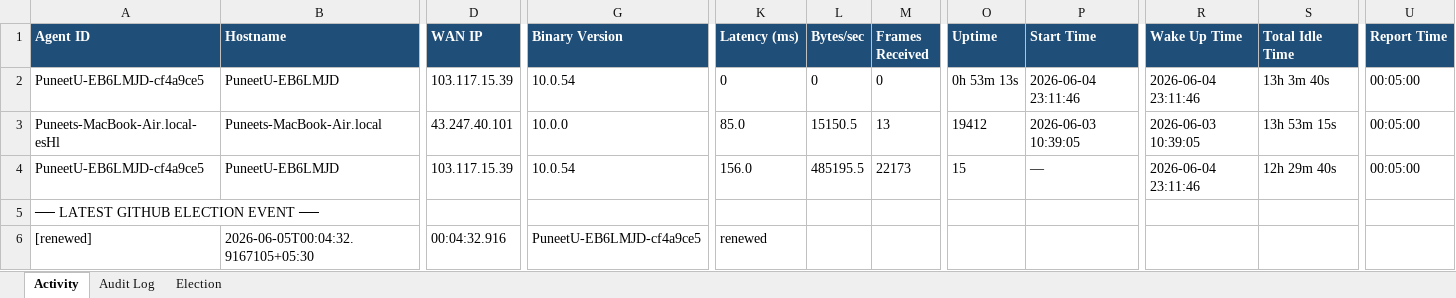
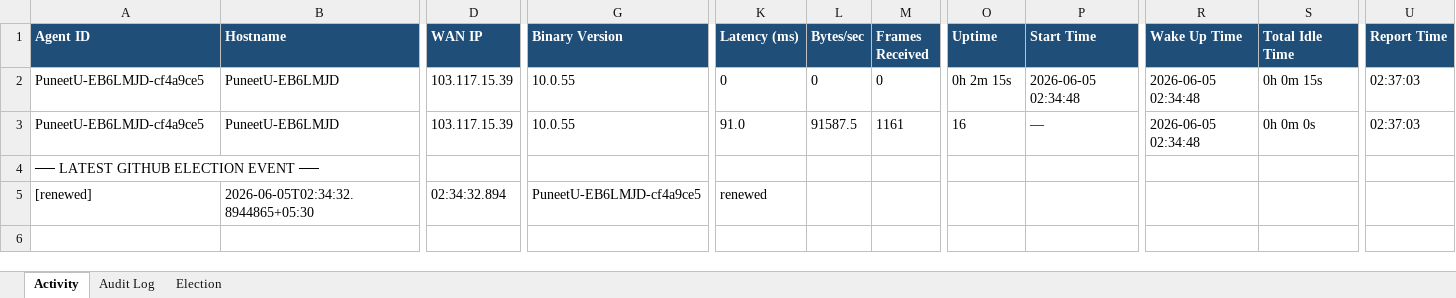
Before and after one commit to puniteswra-spec/PU, an Excel workbook: report-2026-06-05.xlsx, sheet Activity, drawn as a sheet; only a part is shown, gaps mark what is left out; values as stored, in another font and other column widths than the file's, no borders; removed rows and columns are numbered as before the commit, all else as after; rows hold the shown columns only; the diff names each change by its address in the sheet, - before the commit and + after, or states it on an @@ line.

Commit message:
daily report 2026-06-05: 393 election events, 128 audit entries

```diff
--- a/report-2026-06-05.xlsx (sheet Activity)
+++ b/report-2026-06-05.xlsx (sheet Activity)
-G2 (Binary Version): 10.0.54
+G2 (Binary Version): 10.0.55
-O2 (Uptime): 0h 53m 13s
+O2 (Uptime): 0h 2m 15s
-P2 (Start Time): 2026-06-04 23:11:46
+P2 (Start Time): 2026-06-05 02:34:48
-R2 (Wake Up Time): 2026-06-04 23:11:46
+R2 (Wake Up Time): 2026-06-05 02:34:48
-S2 (Total Idle Time): 13h 3m 40s
+S2 (Total Idle Time): 0h 0m 15s
-U2 (Report Time): 00:05:00
+U2 (Report Time): 02:37:03
-row 3: Puneets-MacBook-Air.local-esHl | Puneets-MacBook-Air.local | 43.247.40.101 | 10.0.0 | 85.0 | 15150.5 | 13 | 19412 | 2026-06-03 10:39:05 | 2026-06-03 10:39:05 | 13h 53m 15s | 00:05:00
-G3 (Binary Version): 10.0.54
+G3 (Binary Version): 10.0.55
-K3 (Latency (ms)): 156.0
+K3 (Latency (ms)): 91.0
-L3 (Bytes/sec): 485195.5
+L3 (Bytes/sec): 91587.5
-M3 (Frames Received): 22173
+M3 (Frames Received): 1161
-O3 (Uptime): 15
+O3 (Uptime): 16
-R3 (Wake Up Time): 2026-06-04 23:11:46
+R3 (Wake Up Time): 2026-06-05 02:34:48
-S3 (Total Idle Time): 12h 29m 40s
+S3 (Total Idle Time): 0h 0m 0s
-U3 (Report Time): 00:05:00
+U3 (Report Time): 02:37:03
-B5 (Hostname): 2026-06-05T00:04:32.9167105+05:30
+B5 (Hostname): 2026-06-05T02:34:32.8944865+05:30
-D5 (WAN IP): 00:04:32.916
+D5 (WAN IP): 02:34:32.894
```
Also changed, not shown: sheet Election, sheet Audit Log.
